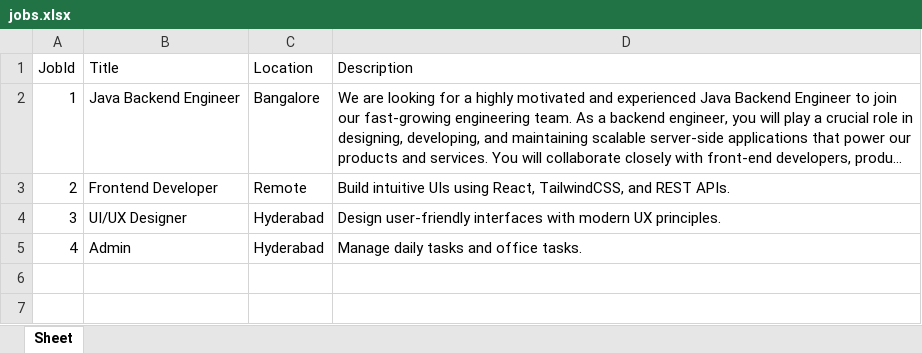
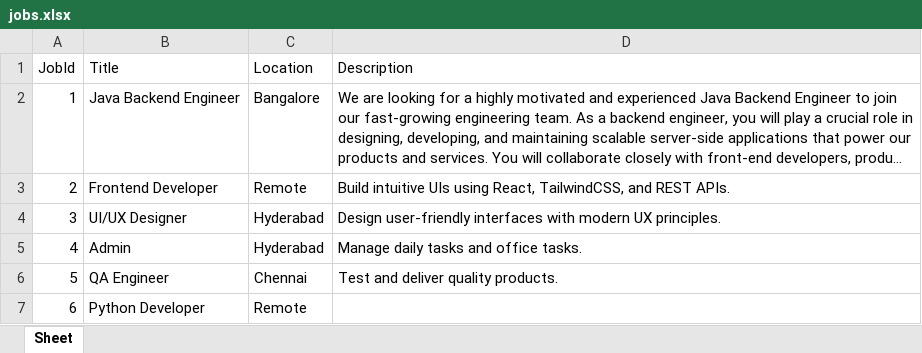
Before and after one commit to sanmut-anm/JobDetails, an Excel workbook: jobs.xlsx, sheet Sheet, drawn as a sheet; long unchanged cells end in …; values as stored, in another font and other column widths than the file's, no borders; the diff names each change by its address in the sheet, - before the commit and + after, or states it on an @@ line.

Commit message:
Add files via upload

```diff
--- a/jobs.xlsx (sheet Sheet)
+++ b/jobs.xlsx (sheet Sheet)
+row 6: 5 | QA Engineer | Chennai | Test and deliver quality products.
+row 7: 6 | Python Developer | Remote
```
